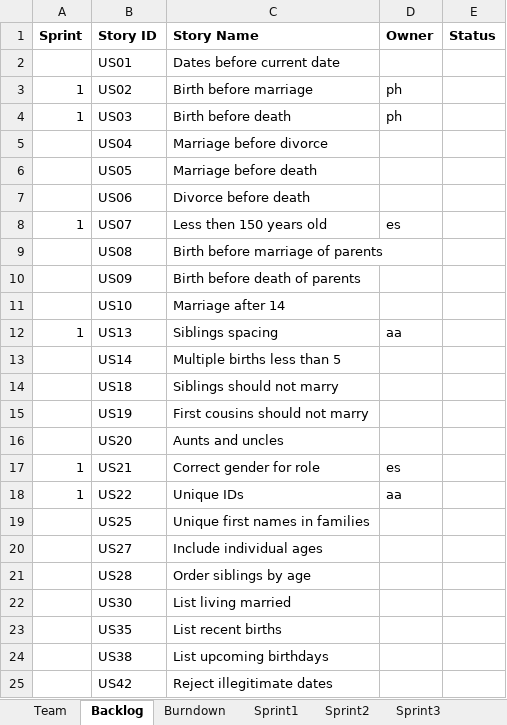
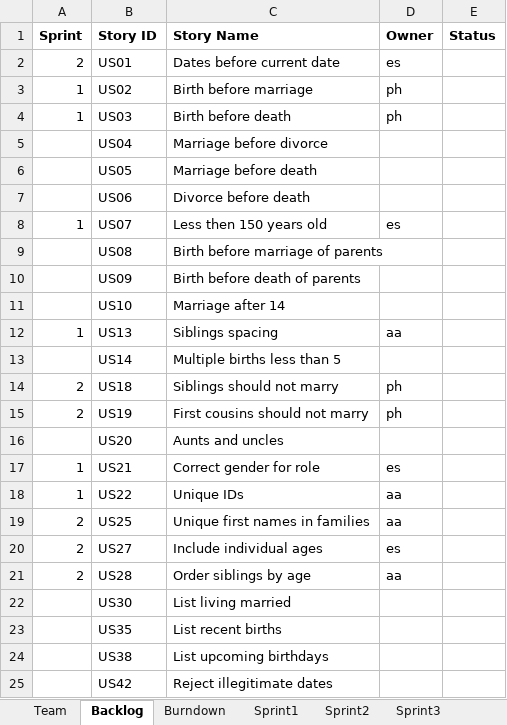
Before and after one commit to phunold/agile, an Excel workbook: Team01Report.xlsx, sheet Backlog, drawn as a sheet; values as stored, in another font and other column widths than the file's, no borders; the diff names each change by its address in the sheet, - before the commit and + after, or states it on an @@ line.

```diff
--- a/Team01Report.xlsx (sheet Backlog)
+++ b/Team01Report.xlsx (sheet Backlog)
-A2 (Sprint): (empty)
+A2 (Sprint): 2
-D2 (Owner): (empty)
+D2 (Owner): es
-A14:A15 (Sprint): (empty)
+A14:A15 (Sprint): 2
-D14:D15 (Owner): (empty)
+D14:D15 (Owner): ph
-A19:A21 (Sprint): (empty)
+A19:A21 (Sprint): 2
-D19 (Owner): (empty)
+D19 (Owner): aa
-D20 (Owner): (empty)
+D20 (Owner): es
-D21 (Owner): (empty)
+D21 (Owner): aa
```
Also changed, not shown: sheet Sprint2, sheet Sprint1, sheet Stories, sheet Burndown, charts or pictures, 9 other files.
